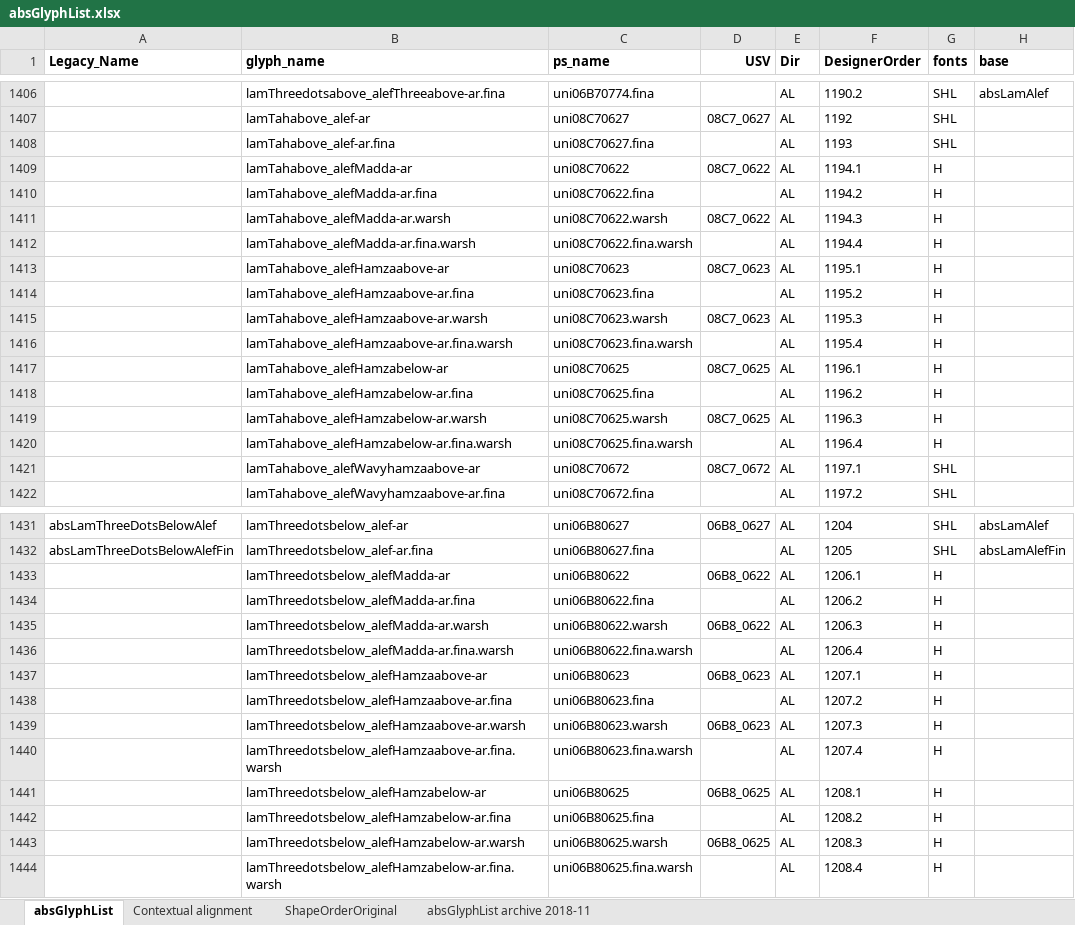
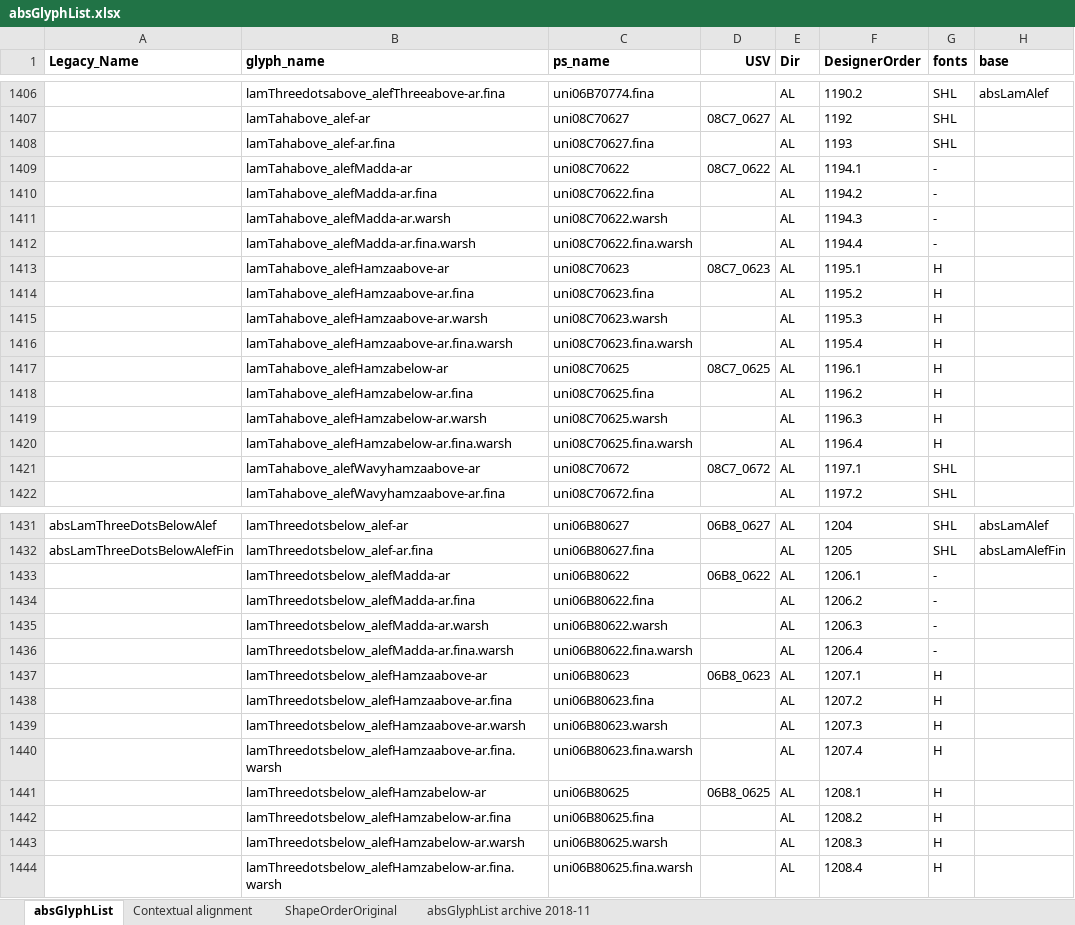
Before and after one commit to silnrsi/font-arab-tools, an Excel workbook: absGlyphList/absGlyphList.xlsx, sheet absGlyphList, drawn as a sheet; only a part is shown, gaps mark what is left out; values as stored, in another font and other column widths than the file's, no borders; charts and pictures not drawn; the diff covers the shown part only; the diff names each change by its address in the sheet, - before the commit and + after, or states it on an @@ line.

```diff
--- a/absGlyphList/absGlyphList.xlsx (sheet absGlyphList)
+++ b/absGlyphList/absGlyphList.xlsx (sheet absGlyphList)
-G1409:G1412 (fonts): H
+G1409:G1412 (fonts): -
-D1411 (USV): 08C7_0622
+D1411 (USV): (empty)
-D1415 (USV): 08C7_0623
+D1415 (USV): (empty)
-D1419 (USV): 08C7_0625
+D1419 (USV): (empty)
-G1433:G1436 (fonts): H
+G1433:G1436 (fonts): -
-D1435 (USV): 06B8_0622
+D1435 (USV): (empty)
-D1439 (USV): 06B8_0623
+D1439 (USV): (empty)
-D1443 (USV): 06B8_0625
+D1443 (USV): (empty)
```
Also changed, not shown: 42 edited cells elsewhere in this sheet, 1 other file.
